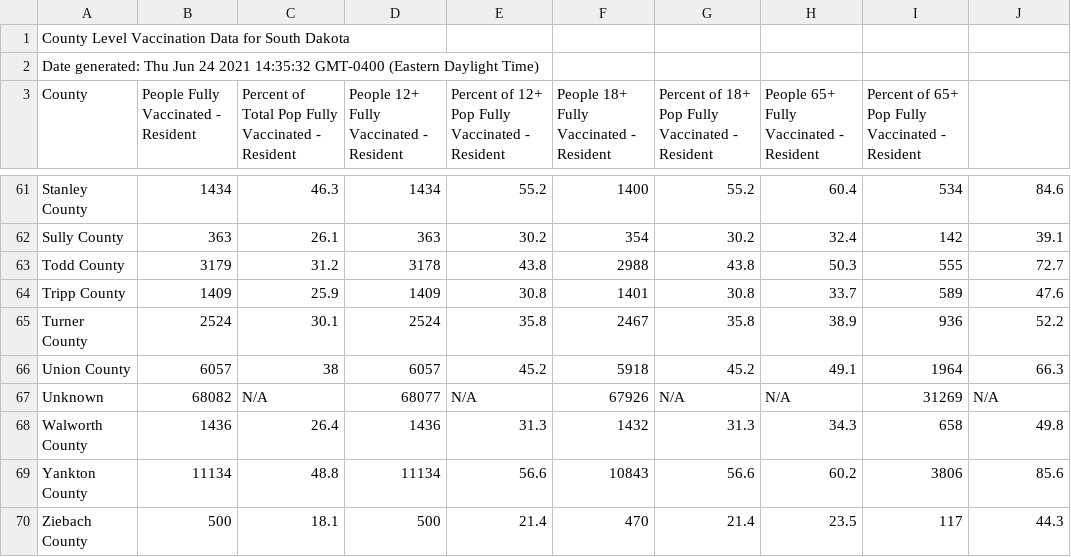
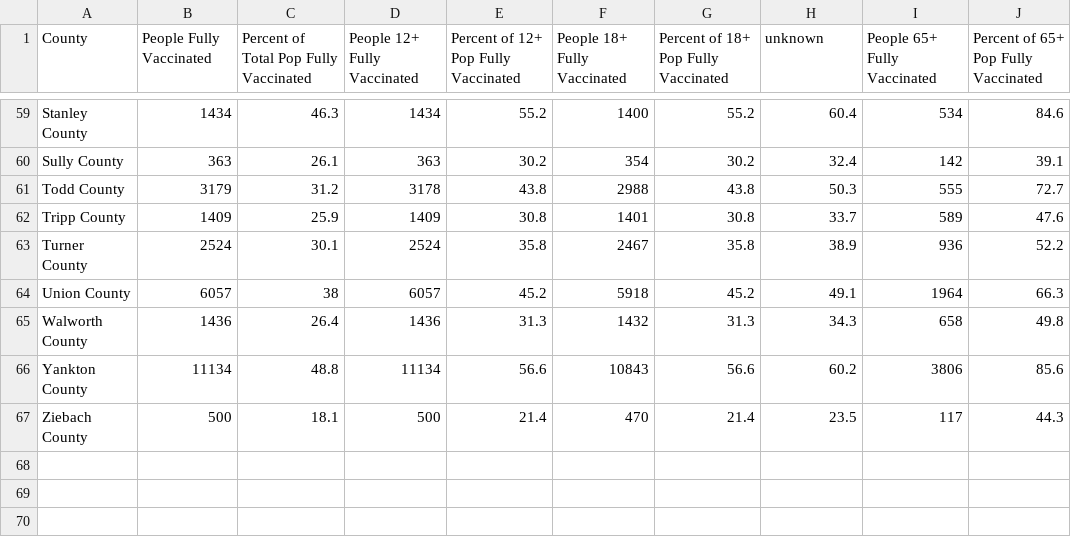
Before and after one commit to cob224/stemsi, a CSV file: county_level_vaccination_data_for_south_dakota.csv, drawn as a sheet; only a part is shown, gaps mark what is left out; removed rows and columns are numbered as before the commit, all else as after; the diff names each change by its address in the sheet, - before the commit and + after, or states it on an @@ line.

Commit message:
Update county_level_vaccination_data_for_south_dakota.csv

```diff
--- a/county_level_vaccination_data_for_south_dakota.csv
+++ b/county_level_vaccination_data_for_south_dakota.csv
-row 1: County Level Vaccination Data for South Dakota
-row 2: Date generated: Thu Jun 24 2021 14:35:32 GMT-0400 (Eastern Daylight Time)
-B1: People Fully Vaccinated - Resident
+B1: People Fully Vaccinated
-C1: Percent of Total Pop Fully Vaccinated - Resident
+C1: Percent of Total Pop Fully Vaccinated
-D1: People 12+ Fully Vaccinated - Resident
+D1: People 12+ Fully Vaccinated
-E1: Percent of 12+ Pop Fully Vaccinated - Resident
+E1: Percent of 12+ Pop Fully Vaccinated
-F1: People 18+ Fully Vaccinated - Resident
+F1: People 18+ Fully Vaccinated
-G1: Percent of 18+ Pop Fully Vaccinated - Resident
+G1: Percent of 18+ Pop Fully Vaccinated
-H1: People 65+ Fully Vaccinated - Resident
+H1: unknown
-I1: Percent of 65+ Pop Fully Vaccinated - Resident
+I1: People 65+ Fully Vaccinated
-J1: (empty)
+J1: Percent of 65+ Pop Fully Vaccinated
-row 67: Unknown | 68082 | N/A | 68077 | N/A | 67926 | N/A | N/A | 31269 | N/A
```
